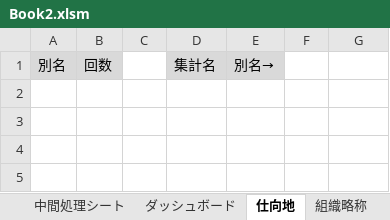
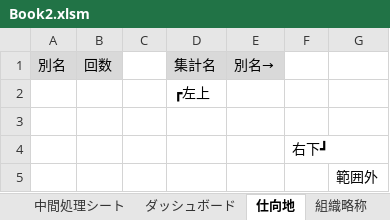
Before and after one commit to aokit/Excel_-, an Excel workbook: Book2.xlsm, sheet 仕向地, drawn as a sheet; values as stored, in another font and other column widths than the file's, no borders; charts and pictures not drawn; the diff names each change by its address in the sheet, - before the commit and + after, or states it on an @@ line.

```diff
--- a/Book2.xlsm (sheet 仕向地)
+++ b/Book2.xlsm (sheet 仕向地)
+row 2:  |  |  | ┏左上
+row 3: (empty)
+row 4:  |  |  |  |  | 右下┛
+row 5:  |  |  |  |  |  | 範囲外
```
Also changed, not shown: sheet ダッシュボード, charts or pictures, 1 other file.
